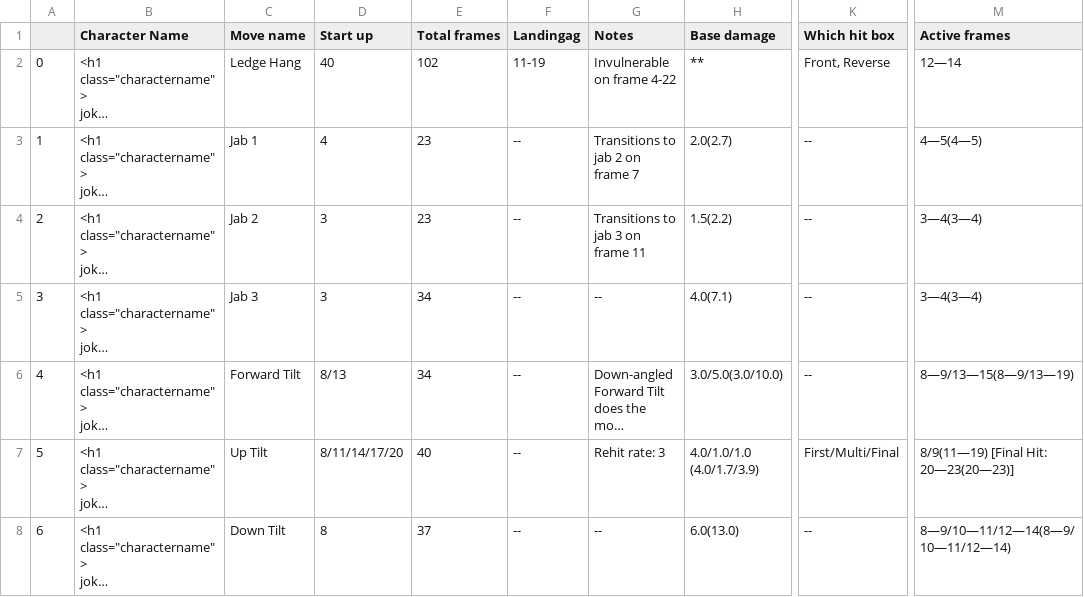
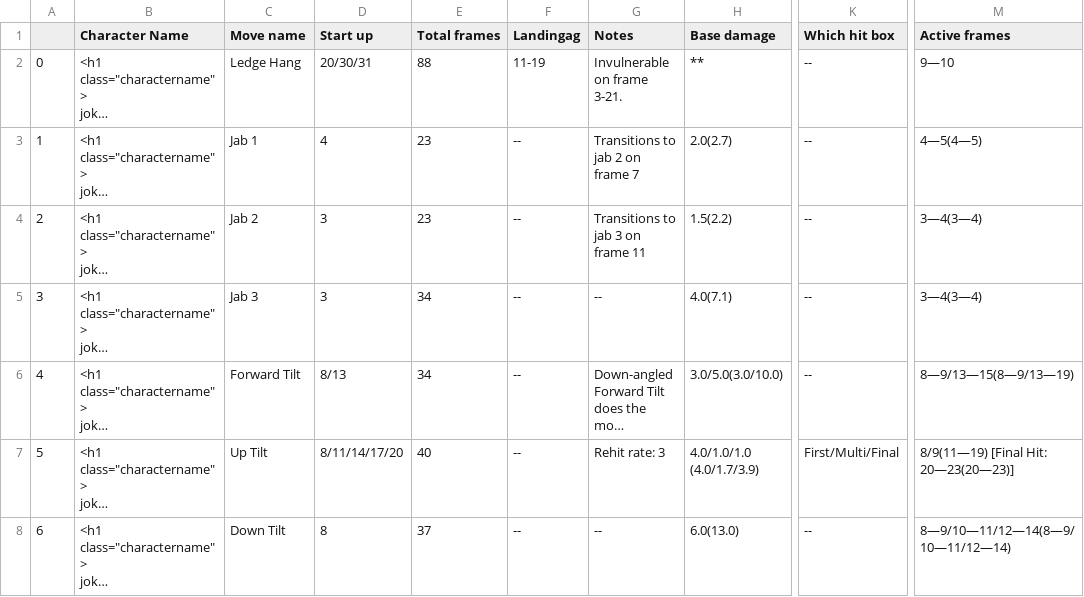
Before and after one commit to ymurao4/Smash, a CSV file: Frame data/joker.csv, drawn as a sheet; only a part is shown, gaps mark what is left out; long unchanged cells end in …; the diff names each change by its address in the sheet, - before the commit and + after, or states it on an @@ line.

```diff
--- a/Frame data/joker.csv
+++ b/Frame data/joker.csv
-D2 (Start up): 40
+D2 (Start up): 20/30/31
-E2 (Total frames): 102
+E2 (Total frames): 88
-G2 (Notes): Invulnerable on frame 4-22
+G2 (Notes): Invulnerable on frame 3-21.
-K2 (Which hit box): Front, Reverse
+K2 (Which hit box): --
-M2 (Active frames): 12—14
+M2 (Active frames): 9—10
```
Also changed, not shown: Frame data/ice_climber.csv, Frame data/lucario.csv, 27 other files.
